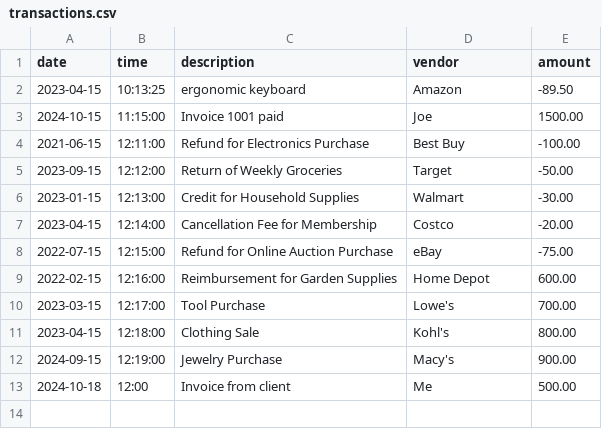
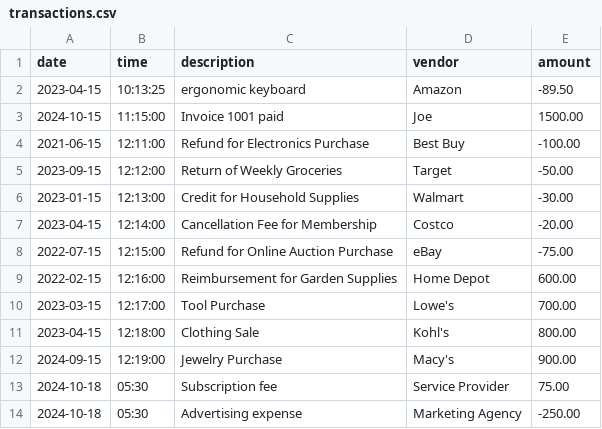
Before and after one commit to bhupasubedi/CapstoneOne_AccountingLedger, a CSV file: transactions.csv, drawn as a sheet.

```diff
--- a/transactions.csv
+++ b/transactions.csv
@@ -12,2 +12,3 @@ date|time|description|vendor|amount
 2024-09-15|12:19:00|Jewelry Purchase|Macy's|900.00
-2024-10-18|12:00|Invoice from client|Me|500.00
+2024-10-18|05:30|Subscription fee|Service Provider|75.00
+2024-10-18|05:30|Advertising expense|Marketing Agency|-250.00
```
Also changed, not shown: 1 other file.
